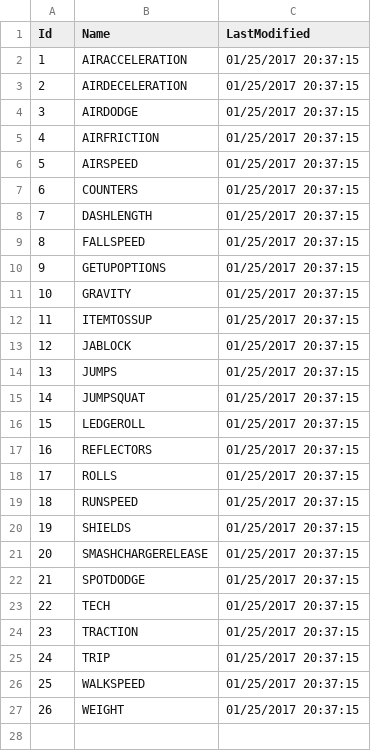
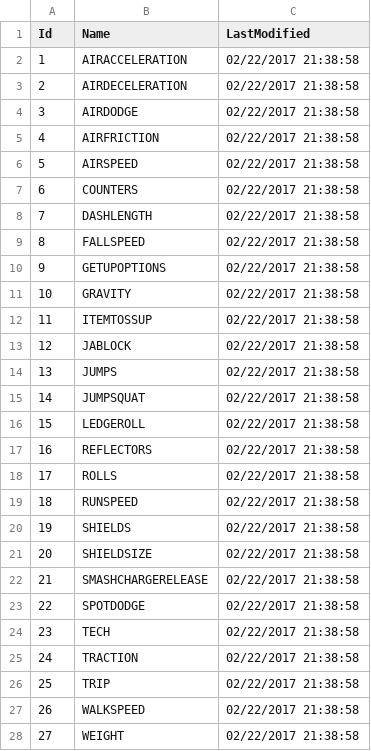
Before and after one commit to Frannsoft/FrannHammer, a CSV file: fakeDb/SmashAttributeTypes.csv, drawn as a sheet; only a part is shown; addresses are those after the commit; the diff covers the shown part only; the diff names each change by its address in the sheet, - before the commit and + after, or states it on an @@ line.

```diff
--- a/fakeDb/SmashAttributeTypes.csv
+++ b/fakeDb/SmashAttributeTypes.csv
-C2:C20 (LastModified): 01/25/2017 20:37:15
+C2:C20 (LastModified): 02/22/2017 21:38:58
+row 21: 20 | SHIELDSIZE | 02/22/2017 21:38:58
@@ column A (Id) renumbered between rows 22 and 28 @@
-C22:C28 (LastModified): 01/25/2017 20:37:15
+C22:C28 (LastModified): 02/22/2017 21:38:58
```
Also changed, not shown: 4 added rows elsewhere in this file, fakeDb/BaseDamages.csv, fakeDb/CharacterAttributeTypes.csv, 43 other files.
